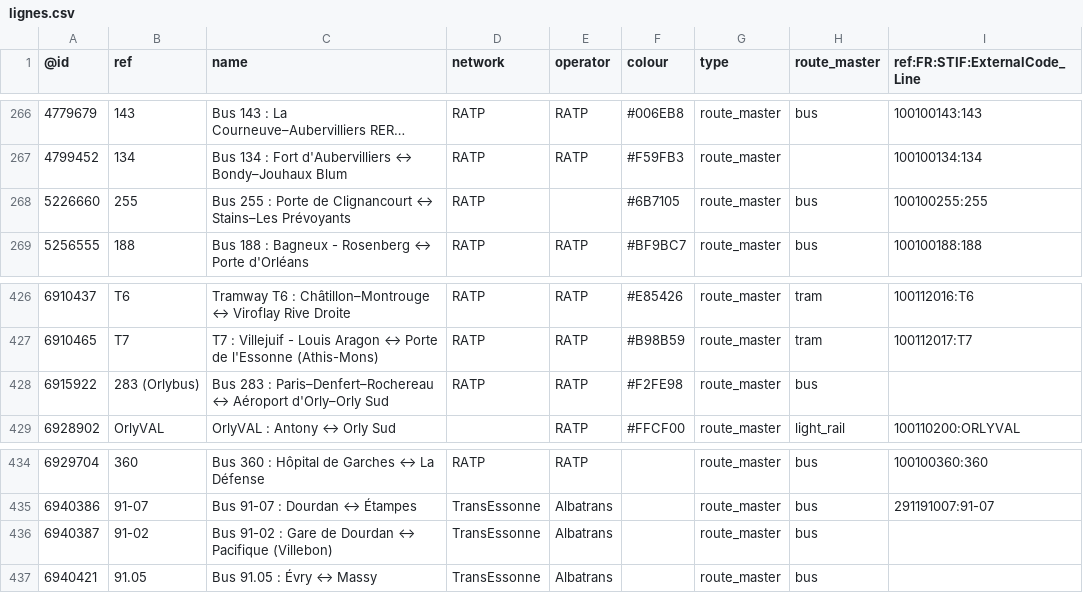
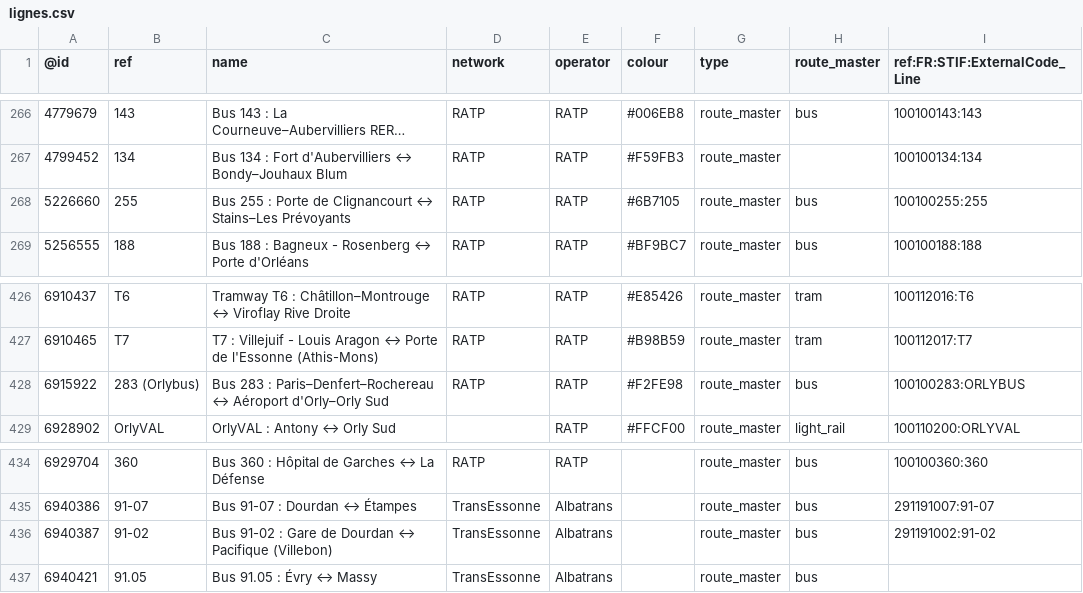
Before and after one commit to nlehuby/OSM_snippets, a CSV file: STIF-to-OSM/data/lignes.csv, drawn as a sheet; only a part is shown, gaps mark what is left out; long unchanged cells end in …; the diff covers the shown part only.

Commit message:
ref STIF - màj données

```diff
--- a/STIF-to-OSM/data/lignes.csv
+++ b/STIF-to-OSM/data/lignes.csv
@@ -267,3 +267,3 @@
 4799452,134,Bus 134 : Fort d'Aubervilliers ↔ Bondy–Jouhaux Blum,RATP,RATP,#F59FB3,route_master,,100100134:134
-5226660,255,Bus 255 : Porte de Clignancourt ↔ Stains–Les Prévoyants,RATP,,#6B7105,route_master,bus,100100255:255
+5226660,255,Bus 255 : Porte de Clignancourt ↔ Stains–Les Prévoyants,RATP,RATP,#6B7105,route_master,bus,100100255:255
 5256555,188,Bus 188 : Bagneux - Rosenberg ↔ Porte d'Orléans,RATP,RATP,#BF9BC7,route_master,bus,100100188:188
@@ -427,3 +427,3 @@
 6910465,T7,T7 : Villejuif - Louis Aragon ↔ Porte de l'Essonne (Athis-Mons),RATP,RATP,#B98B59,route_master,tram,100112017:T7
-6915922,283 (Orlybus),Bus 283 : Paris–Denfert–Rochereau ↔ Aéroport d'Orly–Orly Sud,RATP,RATP,#F2FE98,route_master,bus,
+6915922,283 (Orlybus),Bus 283 : Paris–Denfert–Rochereau ↔ Aéroport d'Orly–Orly Sud,RATP,RATP,#F2FE98,route_master,bus,100100283:ORLYBUS
 6928902,OrlyVAL,OrlyVAL : Antony ↔ Orly Sud,,RATP,#FFCF00,route_master,light_rail,100110200:ORLYVAL
@@ -435,3 +435,3 @@
 6940386,91-07,Bus 91-07 : Dourdan ↔ Étampes,TransEssonne,Albatrans,,route_master,bus,291191007:91-07
-6940387,91-02,Bus 91-02 : Gare de Dourdan ↔ Pacifique (Villebon),TransEssonne,Albatrans,,route_master,bus,
+6940387,91-02,Bus 91-02 : Gare de Dourdan ↔ Pacifique (Villebon),TransEssonne,Albatrans,,route_master,bus,291191002:91-02
 6940421,91.05,Bus 91.05 : Évry ↔ Massy,TransEssonne,Albatrans,,route_master,bus,
```
Also changed, not shown: 6 added rows and 9 edited cells elsewhere in this file, 1 other file.
